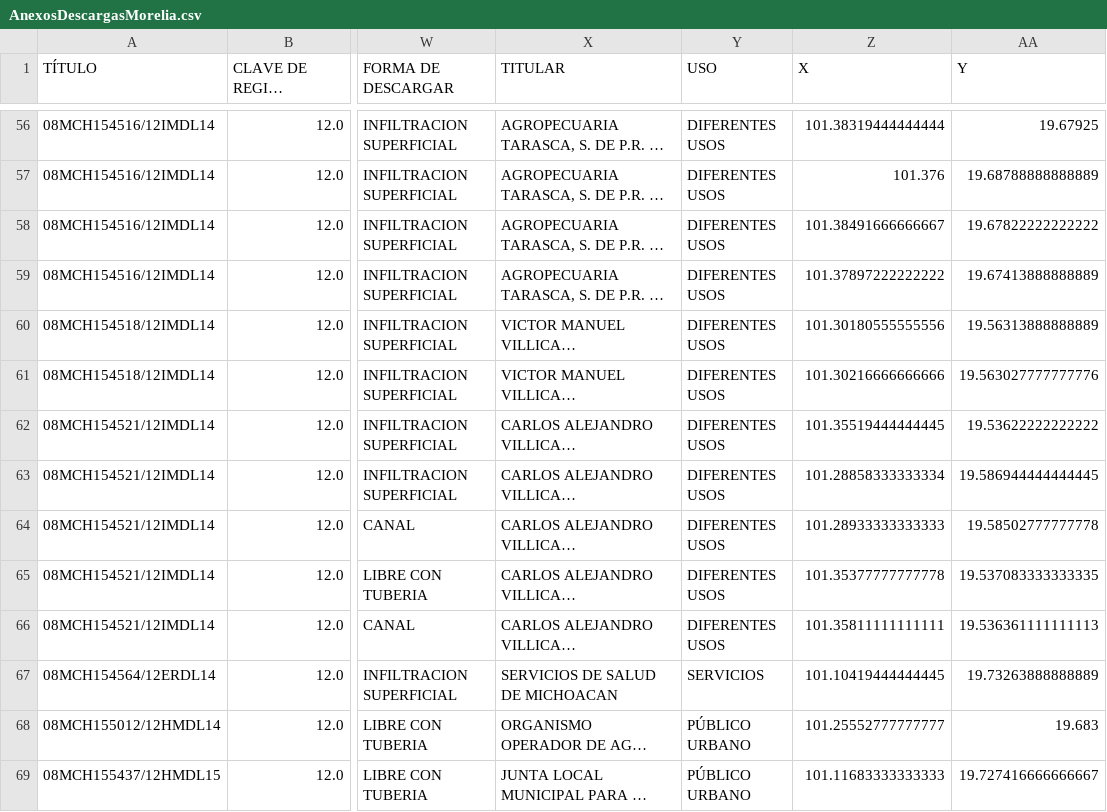
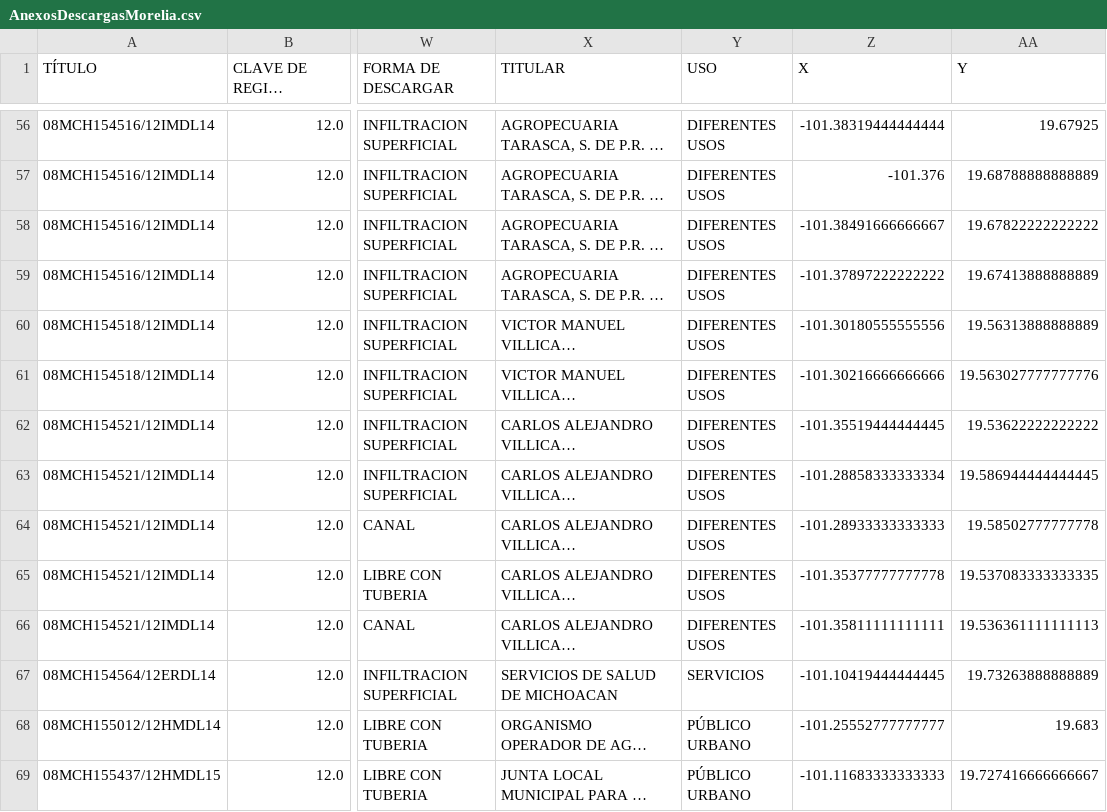
Before and after one commit to tipicanerd/REPDA_analisis, a CSV file: datasets/AnexosDescargasMorelia.csv, drawn as a sheet; only a part is shown, gaps mark what is left out; long unchanged cells end in …; the diff covers the shown part only; the diff names each change by its address in the sheet, - before the commit and + after, or states it on an @@ line.

```diff
--- a/datasets/AnexosDescargasMorelia.csv
+++ b/datasets/AnexosDescargasMorelia.csv
-Z56 (X): 101.38319444444444
+Z56 (X): -101.38319444444444
-Z57 (X): 101.376
+Z57 (X): -101.376
-Z58 (X): 101.38491666666667
+Z58 (X): -101.38491666666667
-Z59 (X): 101.37897222222222
+Z59 (X): -101.37897222222222
-Z60 (X): 101.30180555555556
+Z60 (X): -101.30180555555556
-Z61 (X): 101.30216666666666
+Z61 (X): -101.30216666666666
-Z62 (X): 101.35519444444445
+Z62 (X): -101.35519444444445
-Z63 (X): 101.28858333333334
+Z63 (X): -101.28858333333334
-Z64 (X): 101.28933333333333
+Z64 (X): -101.28933333333333
-Z65 (X): 101.35377777777778
+Z65 (X): -101.35377777777778
-Z66 (X): 101.35811111111111
+Z66 (X): -101.35811111111111
-Z67 (X): 101.10419444444445
+Z67 (X): -101.10419444444445
-Z68 (X): 101.25552777777777
+Z68 (X): -101.25552777777777
-Z69 (X): 101.11683333333333
+Z69 (X): -101.11683333333333
```
Also changed, not shown: 71 edited cells elsewhere in this file, datasets/AnexosSubterraneosMorelia.csv, datasets/AnexosSuperficialesMorelia.csv, 1 other file.
